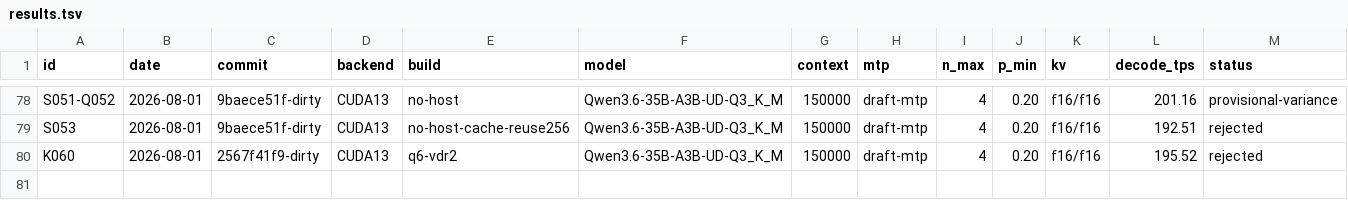
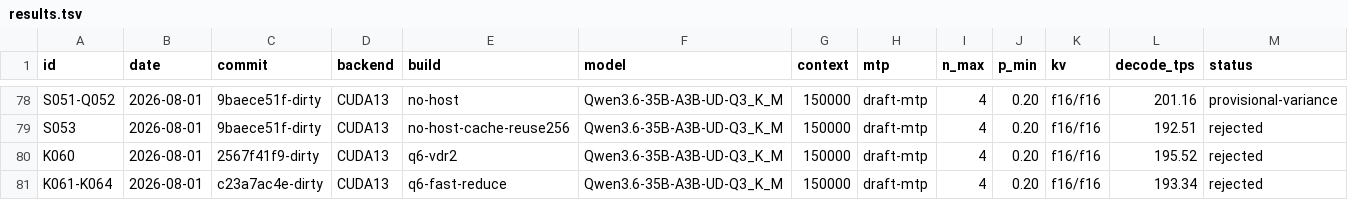
Before and after one commit to notmike101/llama.cpp, a TSV file: benchmarks/hardware-optimization-campaign/results.tsv, drawn as a sheet; only a part is shown, gaps mark what is left out; rows hold the shown columns only; the diff names each change by its address in the sheet, - before the commit and + after, or states it on an @@ line.

```diff
--- a/benchmarks/hardware-optimization-campaign/results.tsv
+++ b/benchmarks/hardware-optimization-campaign/results.tsv
+row 81: K061-K064 | 2026-08-01 | c23a7ac4e-dirty | CUDA13 | q6-fast-reduce | Qwen3.6-35B-A3B-UD-Q3_K_M | 150000 | draft-mtp | 4 | 0.20 | f16/f16 | 193.34 | rejected
```
Also changed, not shown: 1 other file.
